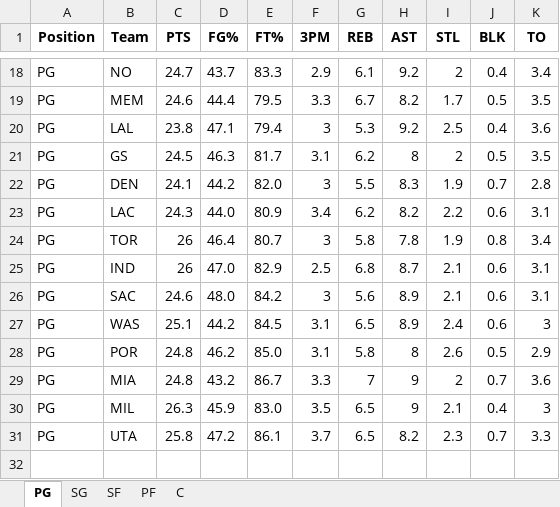
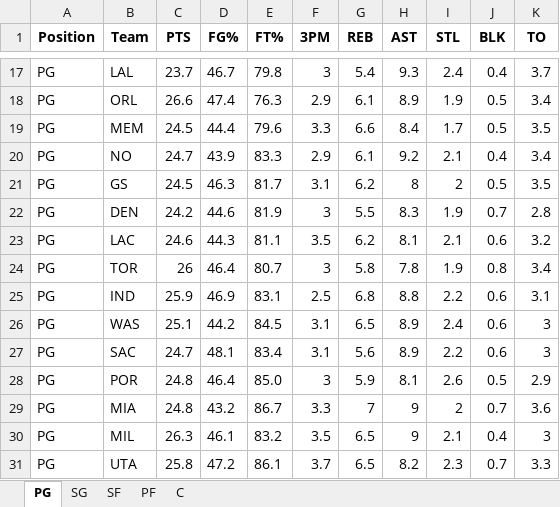
Before and after one commit to mithun-s14/prop_model, an Excel workbook: backend/nba_defense_data.xlsx, sheet PG, drawn as a sheet; only a part is shown, gaps mark what is left out; values as stored, in another font and other column widths than the file's, no borders; removed rows and columns are numbered as before the commit, all else as after; the diff covers the shown part only; the diff names each change by its address in the sheet, - before the commit and + after, or states it on an @@ line.

```diff
--- a/backend/nba_defense_data.xlsx (sheet PG)
+++ b/backend/nba_defense_data.xlsx (sheet PG)
+row 17: PG | LAL | 23.7 | 46.7 | 79.8 | 3 | 5.4 | 9.3 | 2.4 | 0.4 | 3.7
+row 18: PG | ORL | 26.6 | 47.4 | 76.3 | 2.9 | 6.1 | 8.9 | 1.9 | 0.5 | 3.4
+row 19: PG | MEM | 24.5 | 44.4 | 79.6 | 3.3 | 6.6 | 8.4 | 1.7 | 0.5 | 3.5
-D20 (FG%): 43.7
+D20 (FG%): 43.9
-I20 (STL): 2
+I20 (STL): 2.1
-row 19: PG | MEM | 24.6 | 44.4 | 79.5 | 3.3 | 6.7 | 8.2 | 1.7 | 0.5 | 3.5
-row 20: PG | LAL | 23.8 | 47.1 | 79.4 | 3 | 5.3 | 9.2 | 2.5 | 0.4 | 3.6
-C22 (PTS): 24.1
+C22 (PTS): 24.2
-D22 (FG%): 44.2
+D22 (FG%): 44.6
-E22 (FT%): 82.0
+E22 (FT%): 81.9
-C23 (PTS): 24.3
+C23 (PTS): 24.6
-D23 (FG%): 44.0
+D23 (FG%): 44.3
-E23 (FT%): 80.9
+E23 (FT%): 81.1
-F23 (3PM): 3.4
+F23 (3PM): 3.5
-H23 (AST): 8.2
+H23 (AST): 8.1
-I23 (STL): 2.2
+I23 (STL): 2.1
-K23 (TO): 3.1
+K23 (TO): 3.2
-C25 (PTS): 26
+C25 (PTS): 25.9
-D25 (FG%): 47.0
+D25 (FG%): 46.9
-E25 (FT%): 82.9
+E25 (FT%): 83.1
-H25 (AST): 8.7
+H25 (AST): 8.8
-I25 (STL): 2.1
+I25 (STL): 2.2
-row 26: PG | SAC | 24.6 | 48.0 | 84.2 | 3 | 5.6 | 8.9 | 2.1 | 0.6 | 3.1
+row 27: PG | SAC | 24.7 | 48.1 | 83.4 | 3.1 | 5.6 | 8.9 | 2.2 | 0.6 | 3
-D28 (FG%): 46.2
+D28 (FG%): 46.4
-F28 (3PM): 3.1
+F28 (3PM): 3
-G28 (REB): 5.8
+G28 (REB): 5.9
-H28 (AST): 8
+H28 (AST): 8.1
-D30 (FG%): 45.9
+D30 (FG%): 46.1
-E30 (FT%): 83.0
+E30 (FT%): 83.2
```
Also changed, not shown: 5 added rows, 6 removed rows and 20 edited cells elsewhere in this sheet, sheet C, sheet PF, sheet SG, sheet SF, 3 other files.
